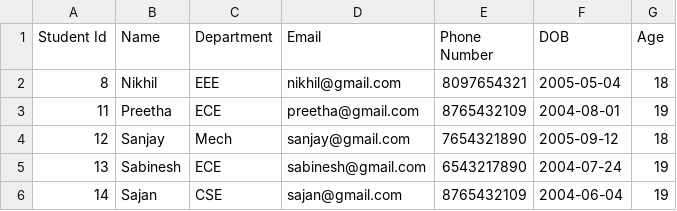
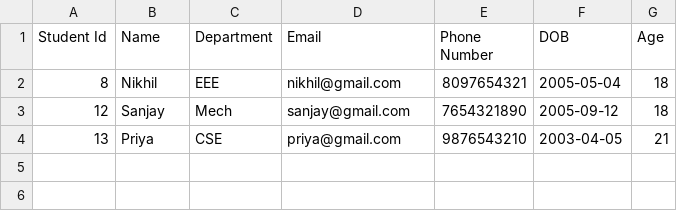
Before and after one commit to PRIYAKAMARAJ2003/StudentCrudPython, a CSV file: studentRecord.csv, drawn as a sheet.

```diff
--- a/studentRecord.csv
+++ b/studentRecord.csv
@@ -2,5 +2,3 @@ Student Id,Name,Department,Email,Phone Number,DOB,Age
 8,Nikhil,EEE,nikhil@gmail.com,8097654321,2005-05-04,18
-11,Preetha,ECE,preetha@gmail.com,8765432109,2004-08-01,19
 12,Sanjay,Mech,sanjay@gmail.com,7654321890,2005-09-12,18
-13,Sabinesh,ECE,sabinesh@gmail.com,6543217890,2004-07-24,19
-14,Sajan,CSE,sajan@gmail.com,8765432109,2004-06-04,19
+13,Priya,CSE,priya@gmail.com,9876543210,2003-04-05,21
```
Also changed, not shown: 3 other files.
